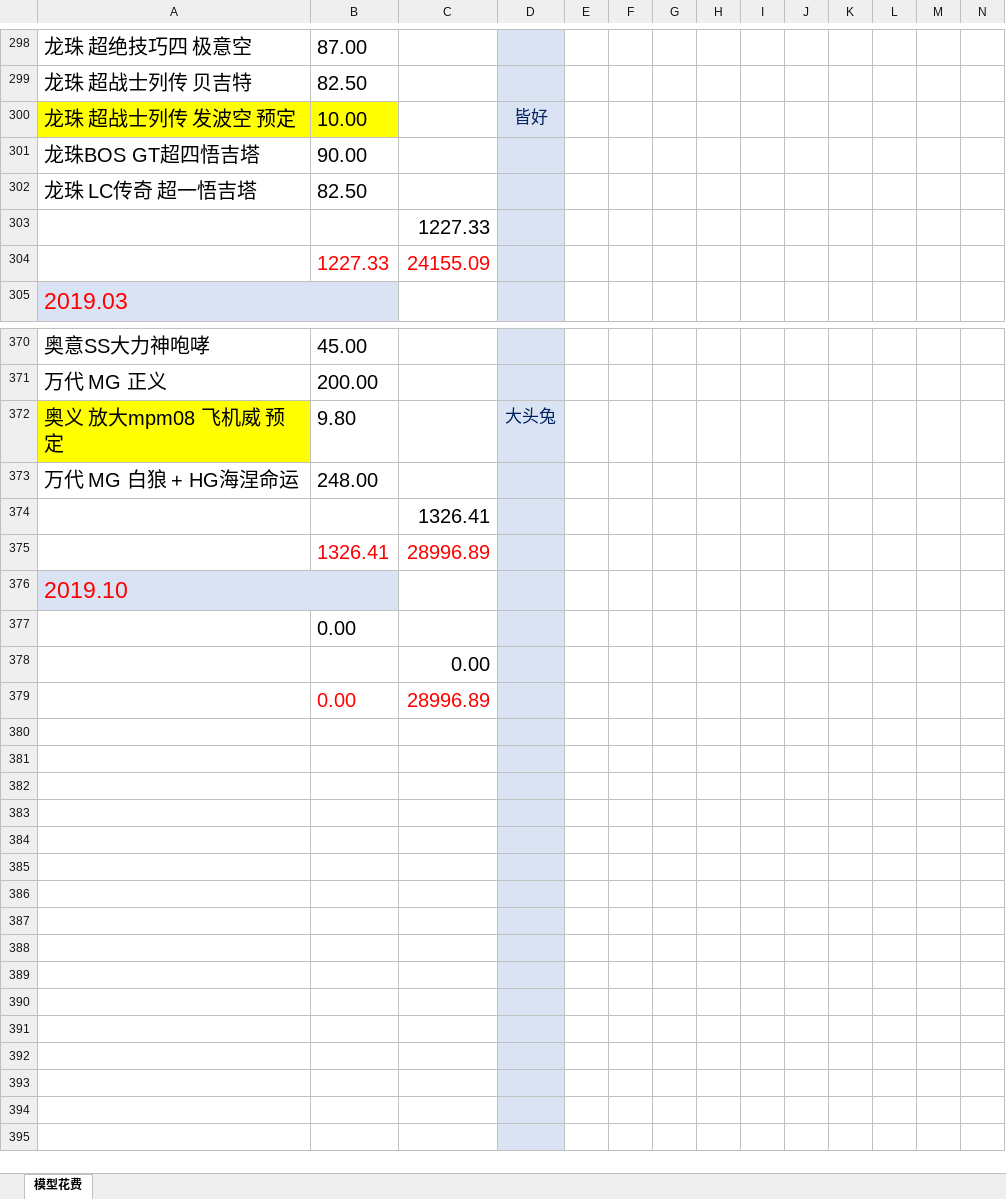
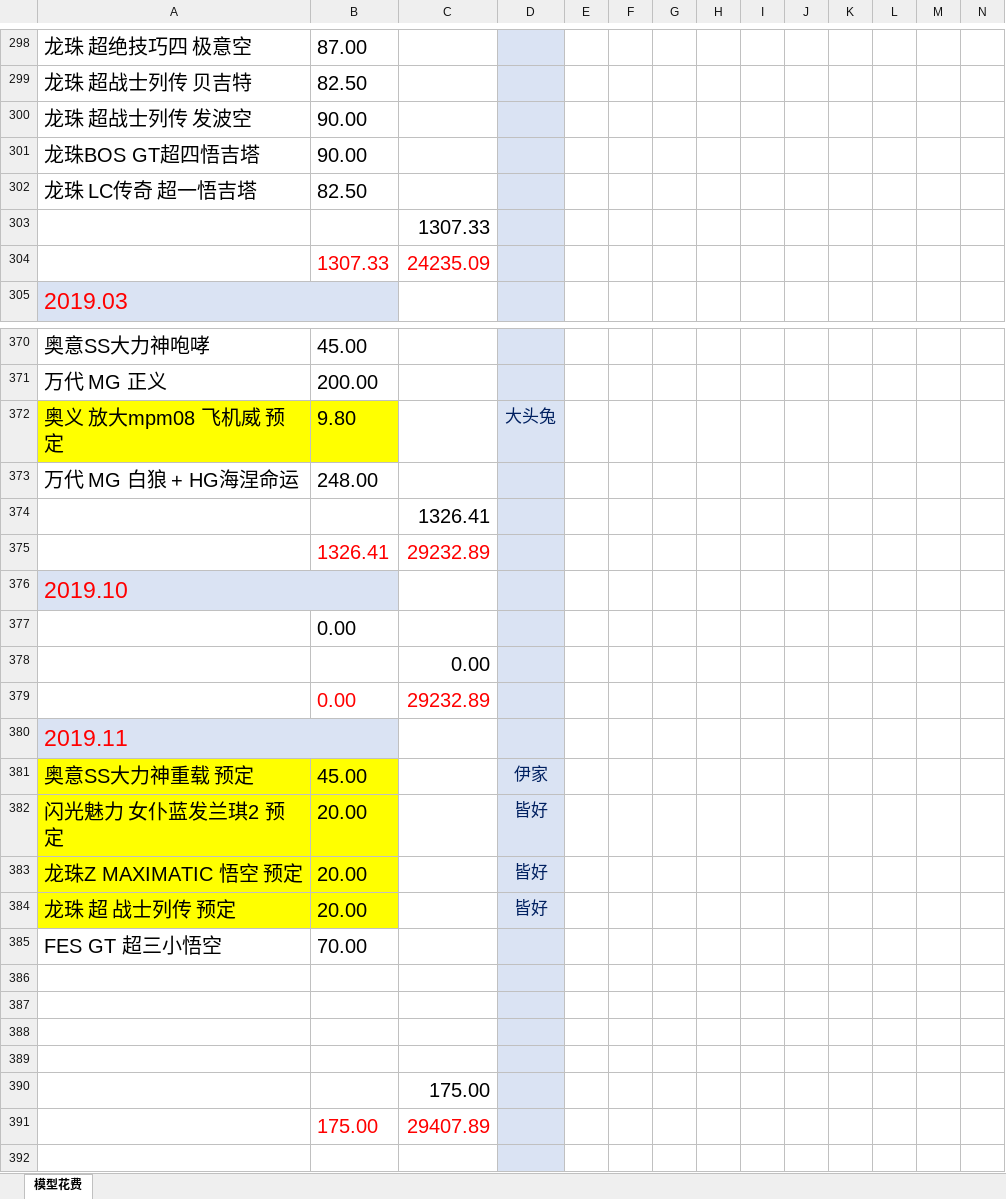
Before and after one commit to wlq82882984/RankTest, an Excel workbook: 健身文档/模型花费.xlsx, sheet 模型花费, drawn as a sheet; only a part is shown, gaps mark what is left out; the shorter side is filled out with more unchanged rows; values as stored, in another font and other column widths than the file's, no borders; removed rows and columns are numbered as before the commit, all else as after; rows hold the shown columns only; the diff covers the shown part only; the diff names each change by its address in the sheet, - before the commit and + after, or states it on an @@ line.

```diff
--- a/健身文档/模型花费.xlsx (sheet 模型花费)
+++ b/健身文档/模型花费.xlsx (sheet 模型花费)
-row 300: 龙珠 超战士列传 发波空 预定 | 10.00 |  | 皆好
+row 300: 龙珠 超战士列传 发波空 | 90.00
-C303: 1227.33
+C303: 1307.33
-row 304:  | 1227.33 | 24155.09
+row 304:  | 1307.33 | 24235.09
-B372 fill: none
+B372 fill: #FFFF00
-C375: 28996.89
+C375: 29232.89
-C379: 28996.89
+C379: 29232.89
+row 380: 2019.11
+row 381: 奥意SS大力神重载 预定 | 45.00 |  | 伊家
+row 382: 闪光魅力 女仆蓝发兰琪2 预定 | 20.00 |  | 皆好
+row 383: 龙珠Z MAXIMATIC 悟空 预定 | 20.00 |  | 皆好
+row 384: 龙珠 超 战士列传 预定 | 20.00 |  | 皆好
+row 385: FES GT 超三小悟空 | 70.00
-C390: (empty)
+C390: 175.00
-row 391: (empty)
+row 391:  | 175.00 | 29407.89
```
Also changed, not shown: 3 added rows, 3 removed rows and 6 edited cells elsewhere in this sheet, 1 other file.
